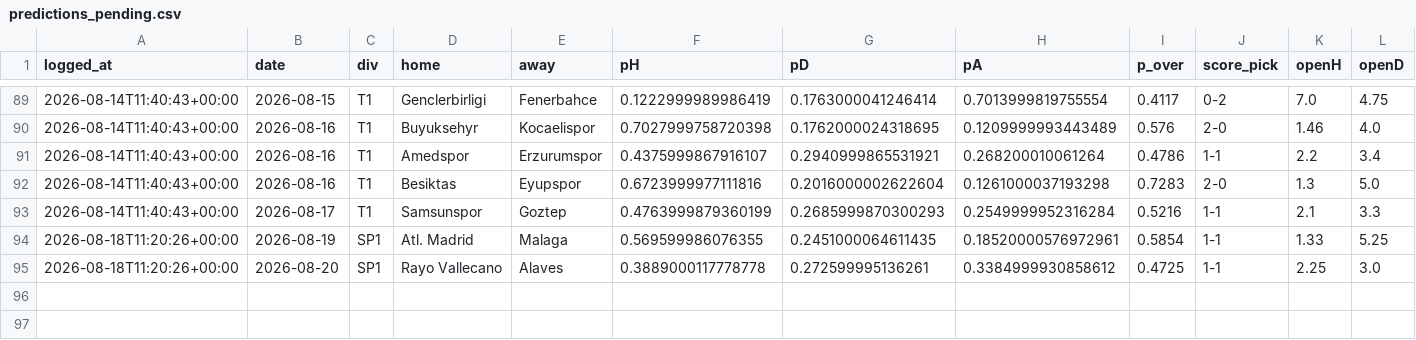
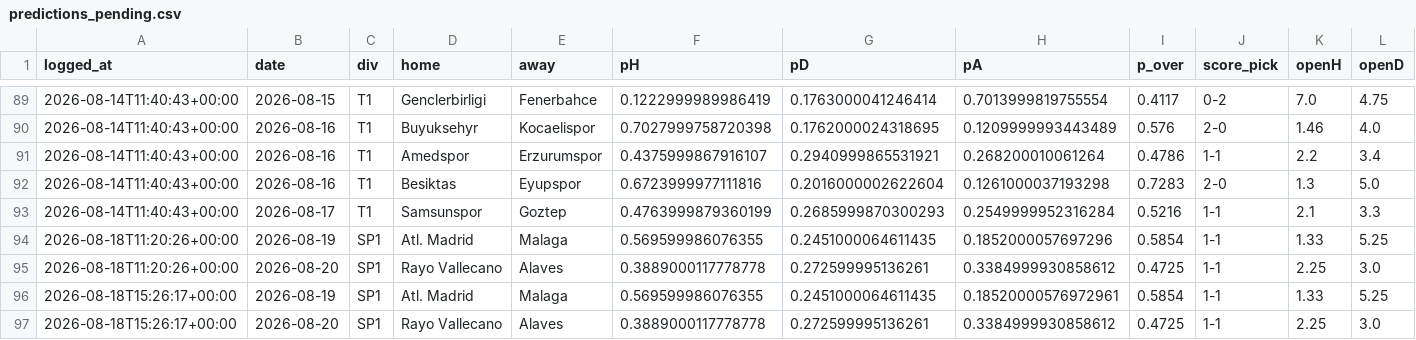
Before and after one commit to KiraTade19/astropitch, a CSV file: predictions_pending.csv, drawn as a sheet; only a part is shown, gaps mark what is left out; rows hold the shown columns only; the diff names each change by its address in the sheet, - before the commit and + after, or states it on an @@ line.

Commit message:
Automated: refresh results, grade predictions, rebuild site [skip ci]

```diff
--- a/predictions_pending.csv
+++ b/predictions_pending.csv
-H94 (pA): 0.18520000576972961
+H94 (pA): 0.1852000057697296
+row 96: 2026-08-18T15:26:17+00:00 | 2026-08-19 | SP1 | Atl. Madrid | Malaga | 0.569599986076355 | 0.2451000064611435 | 0.18520000576972961 | 0.5854 | 1-1 | 1.33 | 5.25
+row 97: 2026-08-18T15:26:17+00:00 | 2026-08-20 | SP1 | Rayo Vallecano | Alaves | 0.3889000117778778 | 0.272599995136261 | 0.3384999930858612 | 0.4725 | 1-1 | 2.25 | 3.0
```
Also changed, not shown: 2 other files.
